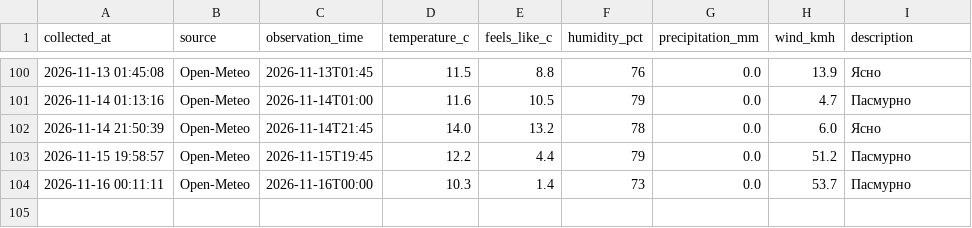
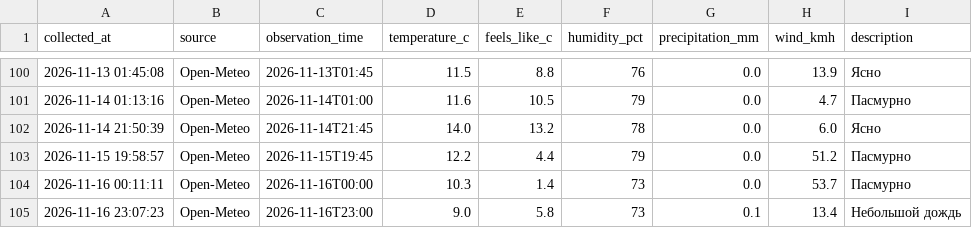
Before and after one commit to islamnasirova-cyber/weather-baku2, a CSV file: weather_baku.csv, drawn as a sheet; only a part is shown, gaps mark what is left out.

Commit message:
Weather update 2026-11-16 19:07 UTC

```diff
--- a/weather_baku.csv
+++ b/weather_baku.csv
@@ -104 +104,2 @@
 2026-11-16 00:11:11,Open-Meteo,2026-11-16T00:00,10.3,1.4,73,0.0,53.7,Пасмурно
+2026-11-16 23:07:23,Open-Meteo,2026-11-16T23:00,9.0,5.8,73,0.1,13.4,Небольшой дождь
```
